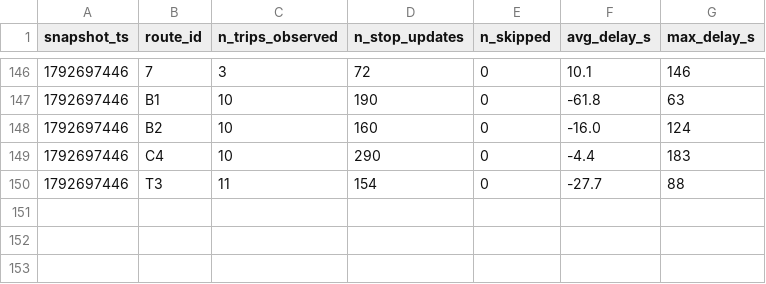
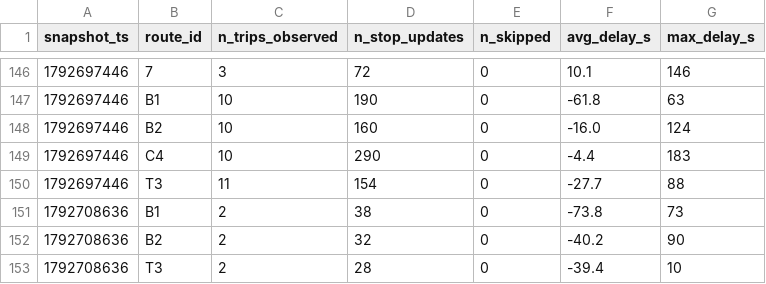
Before and after one commit to OumaimaBrahmi22/smart-mobility-lemans, a CSV file: data/history/route_delays_2026-10.csv, drawn as a sheet; only a part is shown, gaps mark what is left out.

```diff
--- a/data/history/route_delays_2026-10.csv
+++ b/data/history/route_delays_2026-10.csv
@@ -150 +150,4 @@ snapshot_ts,route_id,n_trips_observed,n_stop_updates,n_skipped,avg_delay_s,max_d
 1792697446,T3,11,154,0,-27.7,88
+1792708636,B1,2,38,0,-73.8,73
+1792708636,B2,2,32,0,-40.2,90
+1792708636,T3,2,28,0,-39.4,10
```
Also changed, not shown: 1 other file.
